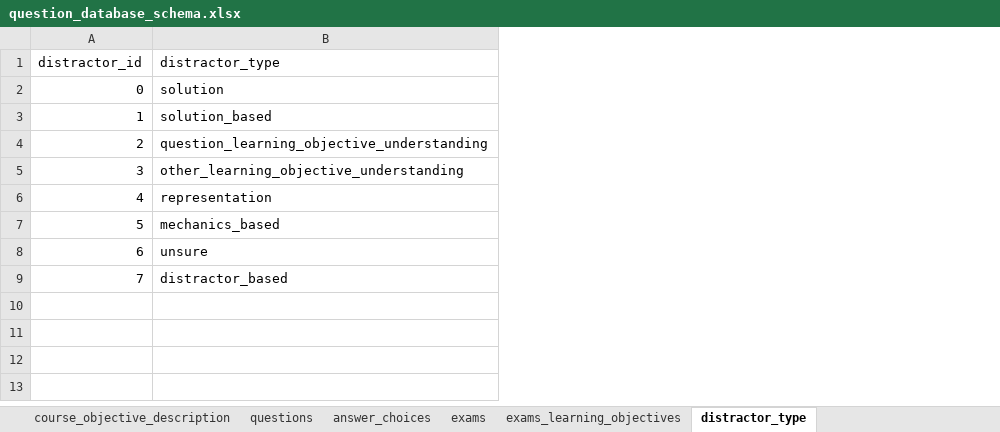
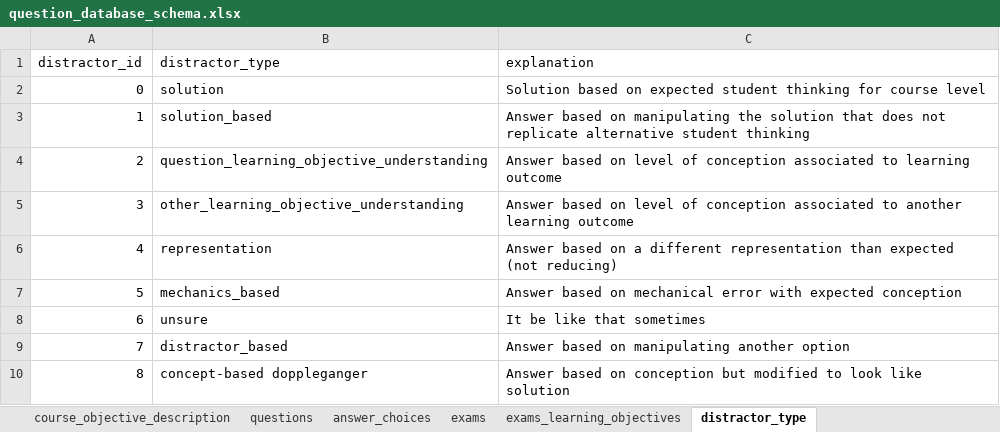
Before and after one commit to russell-jeter/CollegeAlgebraLSLTAnalysis, an Excel workbook: data/question_database_schema.xlsx, sheet distractor_type, drawn as a sheet; values as stored, in another font and other column widths than the file's, no borders; the diff names each change by its address in the sheet, - before the commit and + after, or states it on an @@ line.

Commit message:
Updated database file. Fixed issue with miscounting distractors

```diff
--- a/data/question_database_schema.xlsx (sheet distractor_type)
+++ b/data/question_database_schema.xlsx (sheet distractor_type)
+column C (explanation), rows 2-9: Solution based on expected student thinking for course level | Answer based on manipulating the solution that does not replicate alternative student thinking | Answer based on level of conception associated to learning outcome | Answer based on level of conception associated to another learning outcome | Answer based on a different representation than expected (not reducing) | Answer based on mechanical error with expected conception | It be like that sometimes | Answer based on manipulating another option
+row 10: 8 | concept-based doppleganger | Answer based on conception but modified to look like solution
```
Also changed, not shown: sheet answer_choices, sheet student_question_responses, 1 other file.
